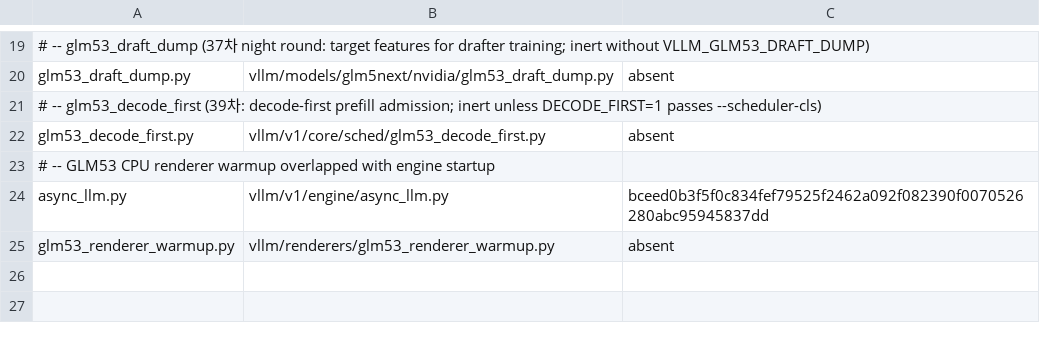
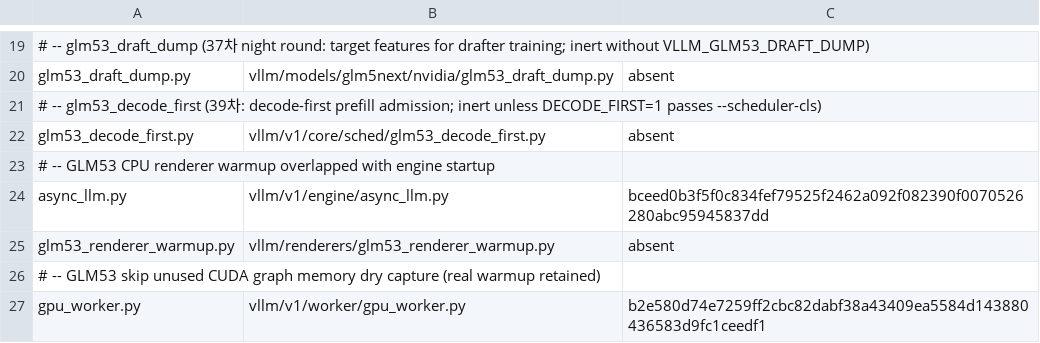
Before and after one commit to choiceoh/stkernel, a TSV file: overlay/modules/glm53_runtime/manifest.tsv, drawn as a sheet; only a part is shown, gaps mark what is left out; the diff names each change by its address in the sheet, - before the commit and + after, or states it on an @@ line.

Commit message:
perf(glm53): skip unused graph memory dry captures behind a guard

```diff
--- a/overlay/modules/glm53_runtime/manifest.tsv
+++ b/overlay/modules/glm53_runtime/manifest.tsv
+row 26: # -- GLM53 skip unused CUDA graph memory dry capture (real warmup retained)
+row 27: gpu_worker.py | vllm/v1/worker/gpu_worker.py | b2e580d74e7259ff2cbc82dabf38a43409ea5584d143880436583d9fc1ceedf1
```
Also changed, not shown: build/glm53/manifest.tsv, 18 other files.
